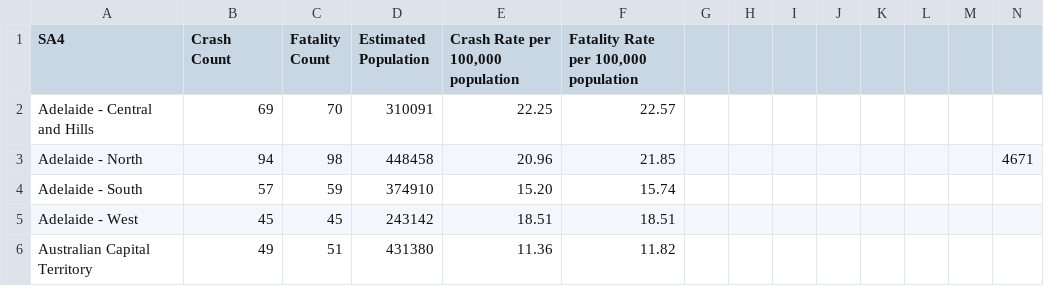
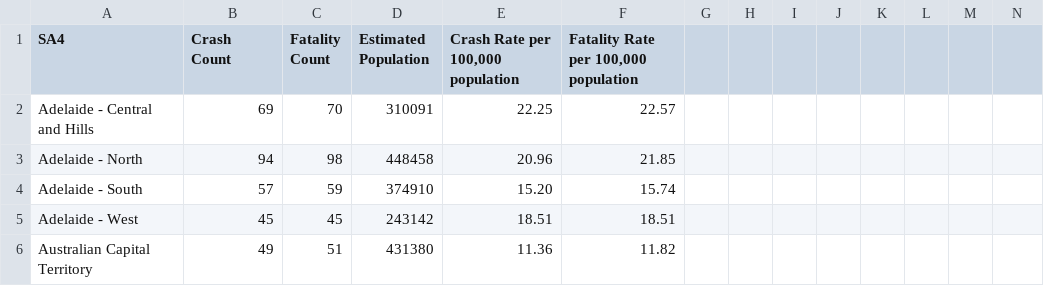
Before and after one commit to vincentarsontaneli/FIT3179_A2, a CSV file: A2/data/data_grouped.csv, drawn as a sheet; only a part is shown.

Commit message:
population dataset update

```diff
--- a/A2/data/data_grouped.csv
+++ b/A2/data/data_grouped.csv
@@ -2,3 +2,3 @@
 Adelaide - Central and Hills,69,70,310091,22.25,22.57,,,,,,,,
-Adelaide - North,94,98,448458,20.96,21.85,,,,,,,,4671
+Adelaide - North,94,98,448458,20.96,21.85,,,,,,,,
 Adelaide - South,57,59,374910,15.20,15.74,,,,,,,,
```
Also changed, not shown: Week9_Homework/data/data_grouped.csv.
